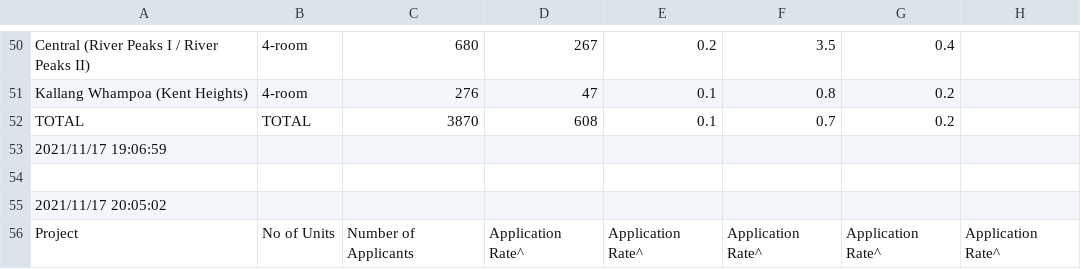
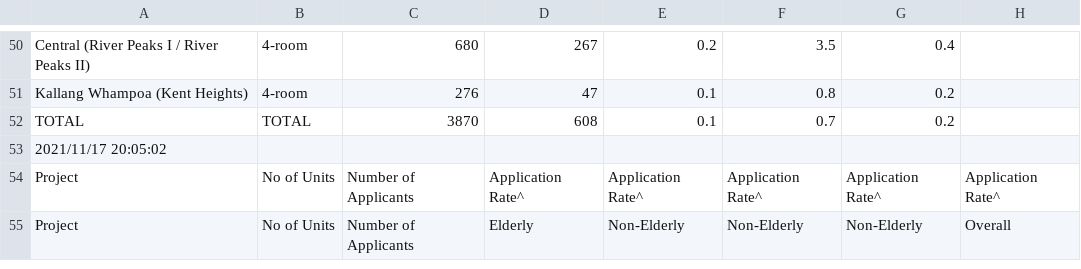
Before and after one commit to xTheBHox/bto-sbf, a TSV file: 2021-11/btoTable.tsv, drawn as a sheet; only a part is shown, gaps mark what is left out; the shorter side is filled out with more unchanged rows; the diff names each change by its address in the sheet, - before the commit and + after, or states it on an @@ line.

```diff
--- a/2021-11/btoTable.tsv
+++ b/2021-11/btoTable.tsv
-row 53: 2021/11/17 19:06:59
-row 54: (empty)
```
Also changed, not shown: 2021-11/sbfTable.tsv.
